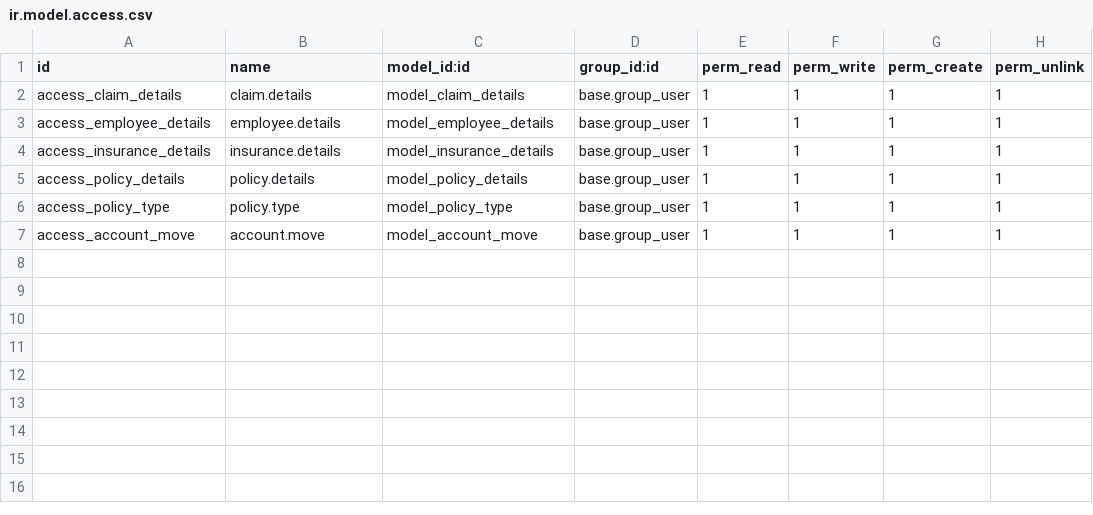
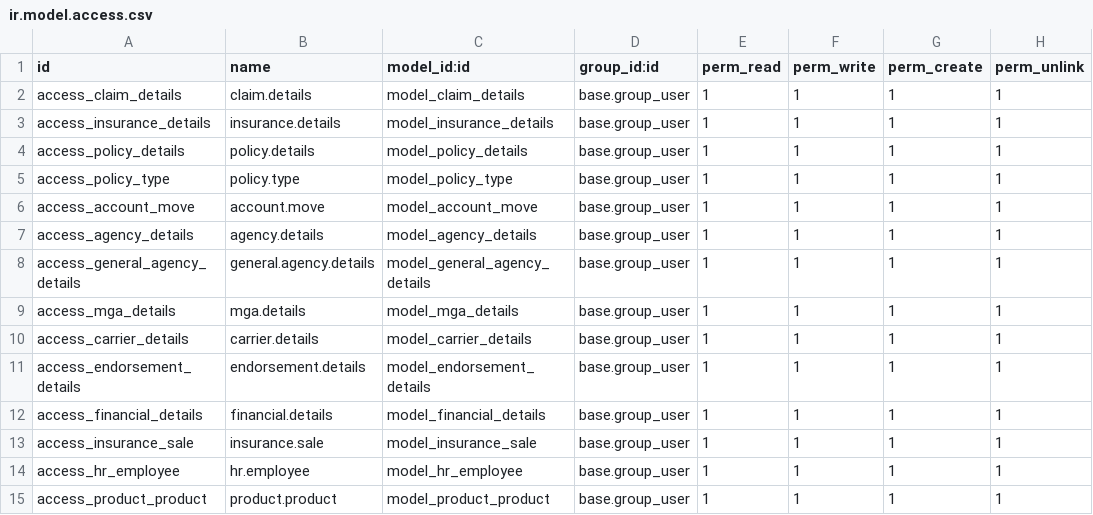
Before and after one commit to alainalberto/customize_addons_ajm, a CSV file: insurance_management_ajm/security/ir.model.access.csv, drawn as a sheet; removed rows and columns are numbered as before the commit, all else as after; the diff names each change by its address in the sheet, - before the commit and + after, or states it on an @@ line.

```diff
--- a/insurance_management_ajm/security/ir.model.access.csv
+++ b/insurance_management_ajm/security/ir.model.access.csv
-row 3: access_employee_details | employee.details | model_employee_details | base.group_user | 1 | 1 | 1 | 1
+row 7: access_agency_details | agency.details | model_agency_details | base.group_user | 1 | 1 | 1 | 1
+row 8: access_general_agency_details | general.agency.details | model_general_agency_details | base.group_user | 1 | 1 | 1 | 1
+row 9: access_mga_details | mga.details | model_mga_details | base.group_user | 1 | 1 | 1 | 1
+row 10: access_carrier_details | carrier.details | model_carrier_details | base.group_user | 1 | 1 | 1 | 1
+row 11: access_endorsement_details | endorsement.details | model_endorsement_details | base.group_user | 1 | 1 | 1 | 1
+row 12: access_financial_details | financial.details | model_financial_details | base.group_user | 1 | 1 | 1 | 1
+row 13: access_insurance_sale | insurance.sale | model_insurance_sale | base.group_user | 1 | 1 | 1 | 1
+row 14: access_hr_employee | hr.employee | model_hr_employee | base.group_user | 1 | 1 | 1 | 1
+row 15: access_product_product | product.product | model_product_product | base.group_user | 1 | 1 | 1 | 1
```
Also changed, not shown: 6 other files.
